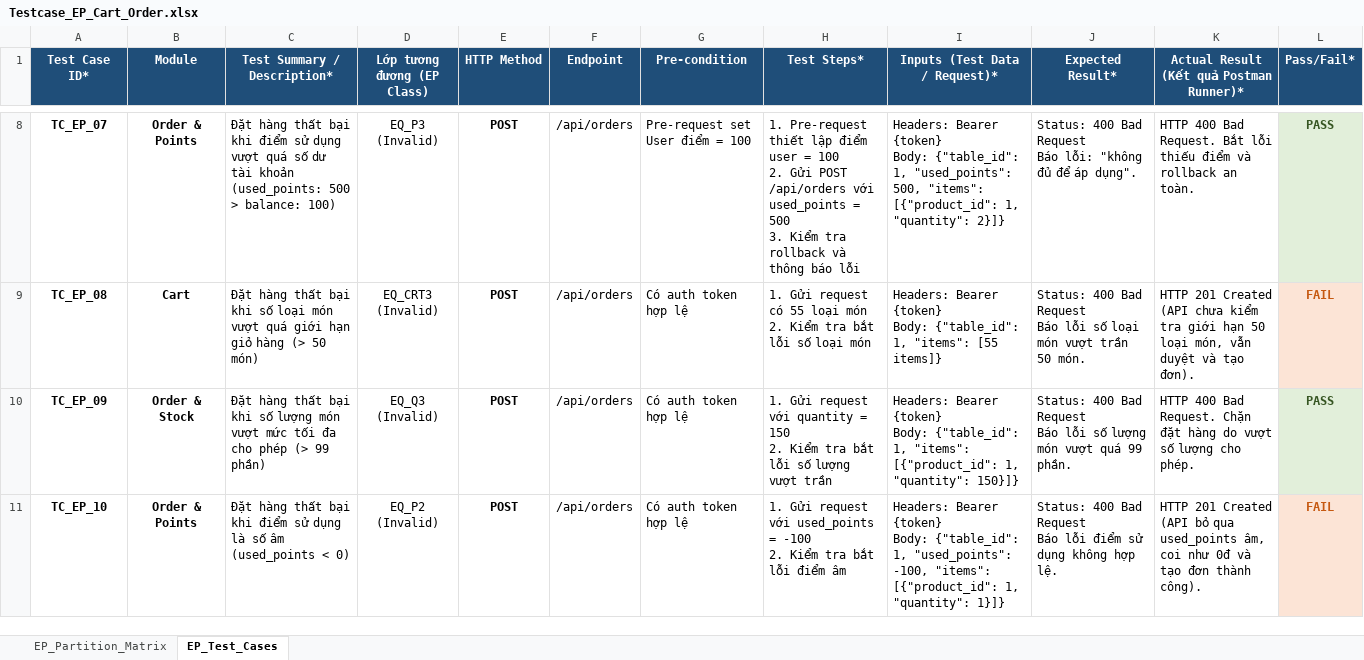
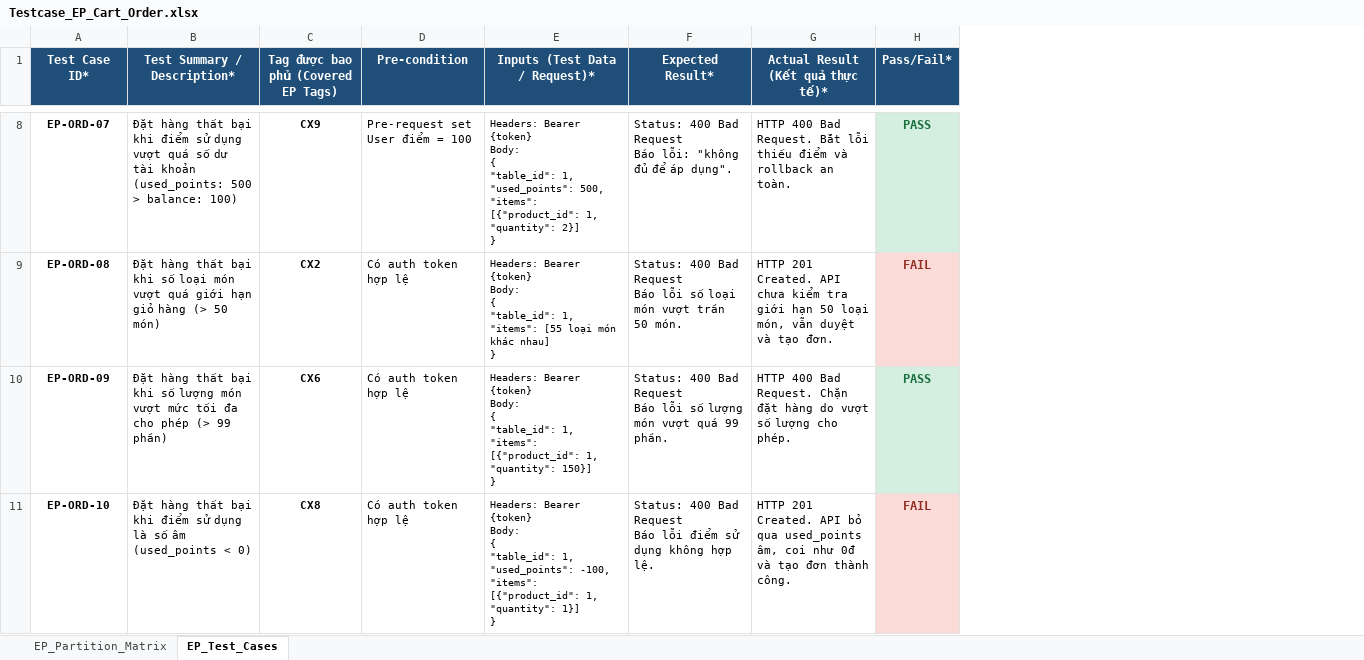
Before and after one commit to huyhandsome77/KCPM-2026, an Excel workbook: docs/testing/EP/cart_order/Testcase_EP_Cart_Order.xlsx, sheet EP_Test_Cases, drawn as a sheet; only a part is shown, gaps mark what is left out; values as stored, in another font and other column widths than the file's, no borders; removed rows and columns are numbered as before the commit, all else as after; ↵ is a line break in a cell; the diff covers the shown part only; the diff names each change by its address in the sheet, - before the commit and + after, or states it on an @@ line.

Commit message:
fix: update BVA and EP test cases for cart order payment

```diff
--- a/docs/testing/EP/cart_order/Testcase_EP_Cart_Order.xlsx (sheet EP_Test_Cases)
+++ b/docs/testing/EP/cart_order/Testcase_EP_Cart_Order.xlsx (sheet EP_Test_Cases)
-column B (Module), rows 8-11: Order & Points | Cart | Order & Stock | Order & Points
-column D (Lớp tương đương (EP Class)), rows 8-11: EQ_P3 (Invalid) | EQ_CRT3 (Invalid) | EQ_Q3 (Invalid) | EQ_P2 (Invalid)
-column E (HTTP Method), rows 8-11: all POST
-column F (Endpoint), rows 8-11: all /api/orders
+column C, row 1: Tag được bao phủ (Covered EP Tags); rows 8-11: CX9 | CX2 | CX6 | CX8
-column H (Test Steps*), rows 8-11: 1. Pre-request thiết lập điểm user = 100 ↵ 2. Gửi POST /api/orders với used_points = 500 ↵ 3. Kiểm tra rollback và thông báo lỗi | 1. Gửi request có 55 loại món ↵ 2. Kiểm tra bắt lỗi số loại món | 1. Gửi request với quantity = 150 ↵ 2. Kiểm tra bắt lỗi số lượng vượt trần | 1. Gửi request với used_points = -100 ↵ 2. Kiểm tra bắt lỗi điểm âm
-G1: Actual Result (Kết quả Postman Runner)*
+G1: Actual Result (Kết quả thực tế)*
@@ A8:A11 text size: smaller @@
-A8 (Test Case ID*): TC_EP_07
+A8 (Test Case ID*): EP-ORD-07
@@ B8:B11 text size: smaller @@
@@ D8:D11 text size: smaller @@
@@ E8:G11 text size: smaller @@
-E8 (Inputs (Test Data / Request)*): …{token} ↵ Body: {"table_id": 1, "used_points": 500, "items": [{"product_id": 1, "quantity": 2}]}
+E8 (Inputs (Test Data / Request)*): …{token} ↵ Body: ↵ { ↵ "table_id": 1, ↵ "used_points": 500, ↵ "items": [{"product_id": 1, "quantity": 2}] ↵ }
-H8 text colour: #375623
+H8 text colour: #196F3D
-A9 (Test Case ID*): TC_EP_08
+A9 (Test Case ID*): EP-ORD-08
-E9 (Inputs (Test Data / Request)*): …{token} ↵ Body: {"table_id": 1, "items": [55 items]}
+E9 (Inputs (Test Data / Request)*): …{token} ↵ Body: ↵ { ↵ "table_id": 1, ↵ "items": [55 loại món khác nhau] ↵ }
-G9 (Actual Result (Kết quả thực tế)*): HTTP 201 Created (API chưa kiểm tra giới hạn 50 loại món, vẫn duyệt và tạo đơn).
+G9 (Actual Result (Kết quả thực tế)*): HTTP 201 Created. API chưa kiểm tra giới hạn 50 loại món, vẫn duyệt và tạo đơn.
-H9 text colour: #C65911
+H9 text colour: #943126
-A10 (Test Case ID*): TC_EP_09
+A10 (Test Case ID*): EP-ORD-09
-E10 (Inputs (Test Data / Request)*): …{token} ↵ Body: {"table_id": 1, "items": [{"product_id": 1, "quantity": 150}]}
+E10 (Inputs (Test Data / Request)*): …{token} ↵ Body: ↵ { ↵ "table_id": 1, ↵ "items": [{"product_id": 1, "quantity": 150}] ↵ }
-H10 text colour: #375623
+H10 text colour: #196F3D
-A11 (Test Case ID*): TC_EP_10
+A11 (Test Case ID*): EP-ORD-10
-E11 (Inputs (Test Data / Request)*): …{token} ↵ Body: {"table_id": 1, "used_points": -100, "items": [{"product_id": 1, "quantity": 1}]}
+E11 (Inputs (Test Data / Request)*): …{token} ↵ Body: ↵ { ↵ "table_id": 1, ↵ "used_points": -100, ↵ "items": [{"product_id": 1, "quantity": 1}] ↵ }
-G11 (Actual Result (Kết quả thực tế)*): HTTP 201 Created (API bỏ qua used_points âm, coi như 0đ và tạo đơn thành công).
+G11 (Actual Result (Kết quả thực tế)*): HTTP 201 Created. API bỏ qua used_points âm, coi như 0đ và tạo đơn thành công.
-H11 text colour: #C65911
+H11 text colour: #943126
```
Also changed, not shown: 16 edited cells and cell formats elsewhere in this sheet, sheet EP_Partition_Matrix, docs/testing/BVA/order & payment/Testcase_BVA_Order_Payment.xlsx, docs/testing/EP/payment_payos/Testcase_EP_Payment_PayOS.xlsx.
